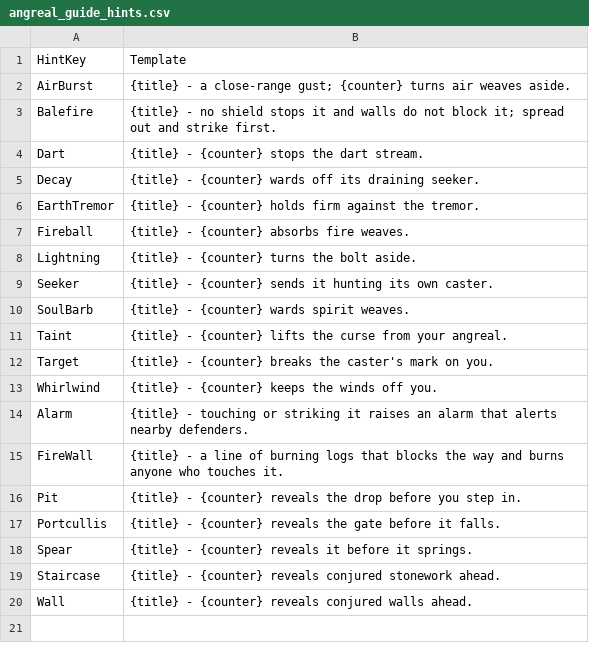
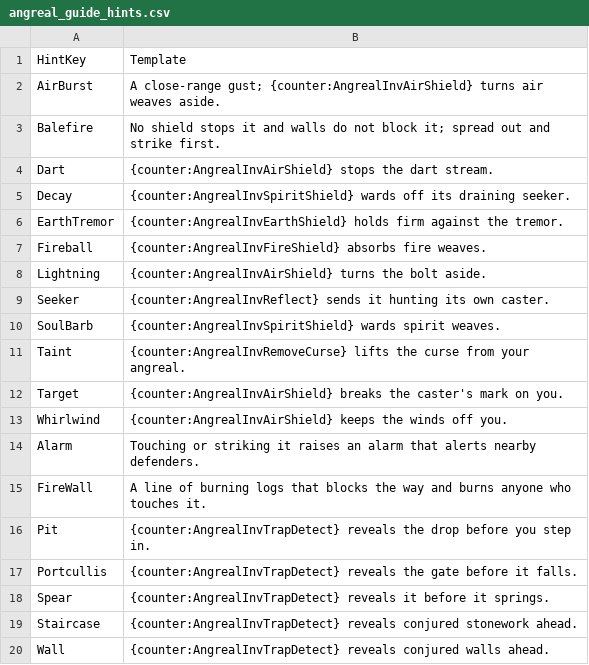
Before and after one commit to aleiby/wot, a CSV file: Tools/import/data/angreal_guide_hints.csv, drawn as a sheet.

```diff
--- a/Tools/import/data/angreal_guide_hints.csv
+++ b/Tools/import/data/angreal_guide_hints.csv
@@ -1,20 +1,20 @@
 HintKey,Template
-AirBurst,{title} - a close-range gust; {counter} turns air weaves aside.
-Balefire,{title} - no shield stops it and walls do not block it; spread out and strike first.
-Dart,{title} - {counter} stops the dart stream.
-Decay,{title} - {counter} wards off its draining seeker.
-EarthTremor,{title} - {counter} holds firm against the tremor.
-Fireball,{title} - {counter} absorbs fire weaves.
-Lightning,{title} - {counter} turns the bolt aside.
-Seeker,{title} - {counter} sends it hunting its own caster.
-SoulBarb,{title} - {counter} wards spirit weaves.
-Taint,{title} - {counter} lifts the curse from your angreal.
-Target,{title} - {counter} breaks the caster's mark on you.
-Whirlwind,{title} - {counter} keeps the winds off you.
-Alarm,{title} - touching or striking it raises an alarm that alerts nearby defenders.
-FireWall,{title} - a line of burning logs that blocks the way and burns anyone who touches it.
-Pit,{title} - {counter} reveals the drop before you step in.
-Portcullis,{title} - {counter} reveals the gate before it falls.
-Spear,{title} - {counter} reveals it before it springs.
-Staircase,{title} - {counter} reveals conjured stonework ahead.
-Wall,{title} - {counter} reveals conjured walls ahead.
+AirBurst,A close-range gust; {counter:AngrealInvAirShield} turns air weaves aside.
+Balefire,No shield stops it and walls do not block it; spread out and strike first.
+Dart,{counter:AngrealInvAirShield} stops the dart stream.
+Decay,{counter:AngrealInvSpiritShield} wards off its draining seeker.
+EarthTremor,{counter:AngrealInvEarthShield} holds firm against the tremor.
+Fireball,{counter:AngrealInvFireShield} absorbs fire weaves.
+Lightning,{counter:AngrealInvAirShield} turns the bolt aside.
+Seeker,{counter:AngrealInvReflect} sends it hunting its own caster.
+SoulBarb,{counter:AngrealInvSpiritShield} wards spirit weaves.
+Taint,{counter:AngrealInvRemoveCurse} lifts the curse from your angreal.
+Target,{counter:AngrealInvAirShield} breaks the caster's mark on you.
+Whirlwind,{counter:AngrealInvAirShield} keeps the winds off you.
+Alarm,Touching or striking it raises an alarm that alerts nearby defenders.
+FireWall,A line of burning logs that blocks the way and burns anyone who touches it.
+Pit,{counter:AngrealInvTrapDetect} reveals the drop before you step in.
+Portcullis,{counter:AngrealInvTrapDetect} reveals the gate before it falls.
+Spear,{counter:AngrealInvTrapDetect} reveals it before it springs.
+Staircase,{counter:AngrealInvTrapDetect} reveals conjured stonework ahead.
+Wall,{counter:AngrealInvTrapDetect} reveals conjured walls ahead.
```
Also changed, not shown: 16 other files.
